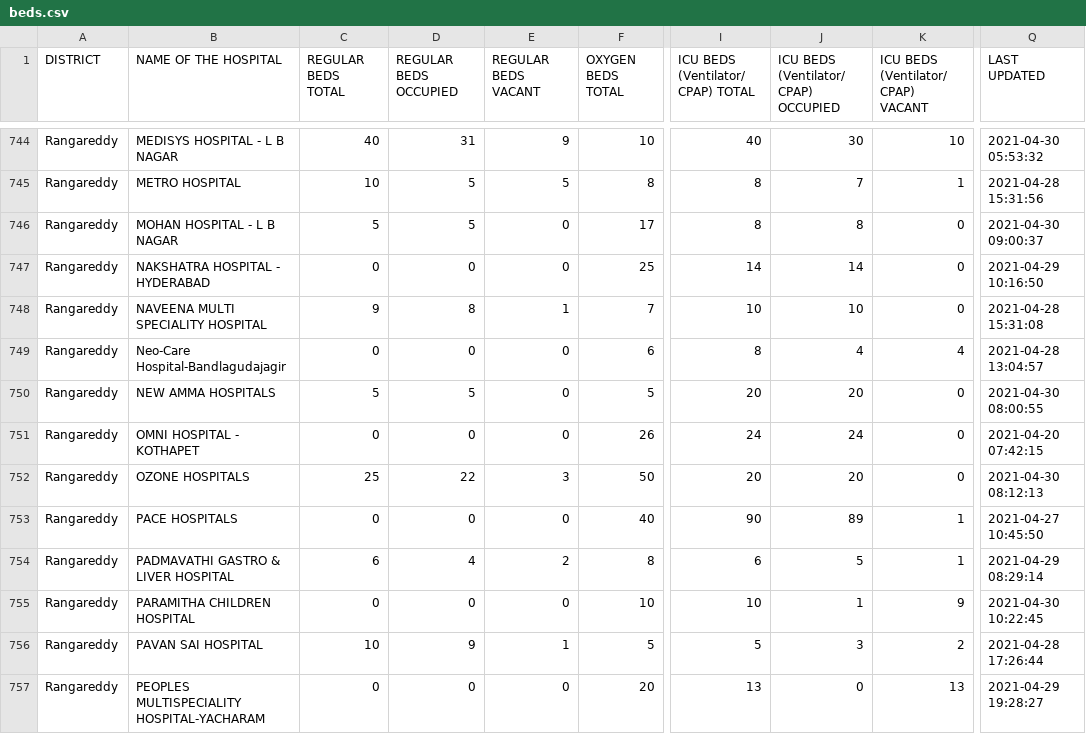
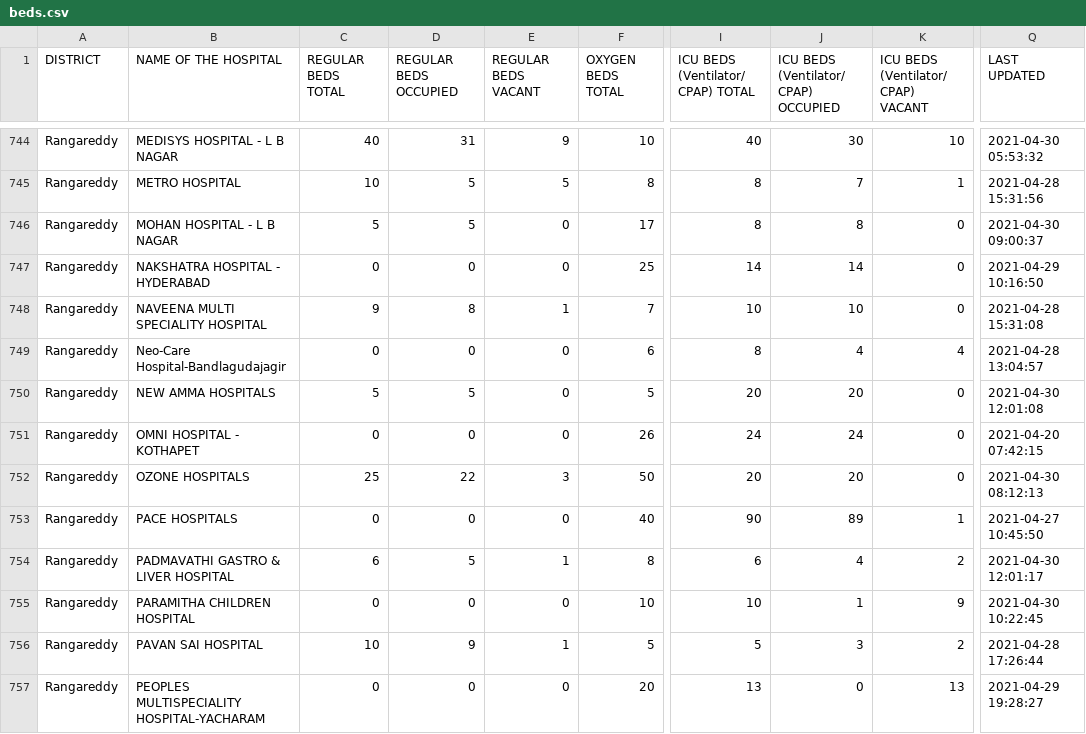
Before and after one commit to covid-telangana/covid-telangana.github.io, a CSV file: data/beds.csv, drawn as a sheet; only a part is shown, gaps mark what is left out; the diff covers the shown part only; the diff names each change by its address in the sheet, - before the commit and + after, or states it on an @@ line.

```diff
--- a/data/beds.csv
+++ b/data/beds.csv
-Q750 (LAST UPDATED): 2021-04-30 08:00:55
+Q750 (LAST UPDATED): 2021-04-30 12:01:08
-D754 (REGULAR BEDS OCCUPIED): 4
+D754 (REGULAR BEDS OCCUPIED): 5
-E754 (REGULAR BEDS VACANT): 2
+E754 (REGULAR BEDS VACANT): 1
-J754: 5
+J754: 4
-K754: 1
+K754: 2
-Q754 (LAST UPDATED): 2021-04-29 08:29:14
+Q754 (LAST UPDATED): 2021-04-30 12:01:17
```
Also changed, not shown: 2 moved rows and 58 edited cells elsewhere in this file.
